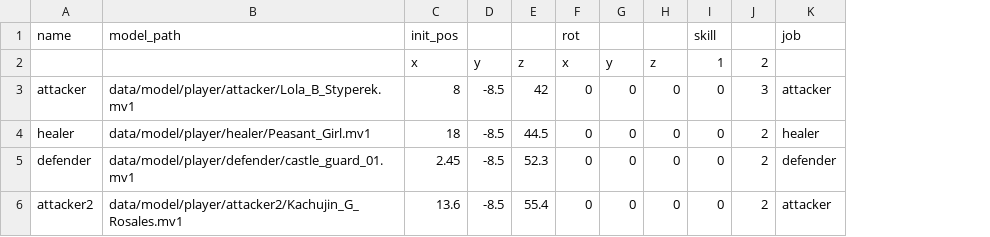
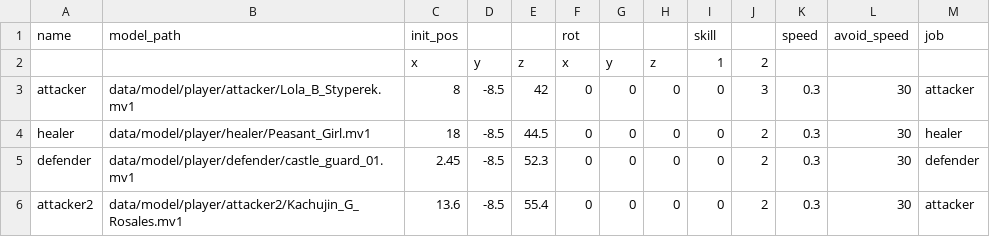
Before and after one commit to YT-tapio/3DAction, a CSV file: data/csv/players/players_data.csv, drawn as a sheet; the diff names each change by its address in the sheet, - before the commit and + after, or states it on an @@ line.

Commit message:
コンボに補正を行うものを作った。外部からapproach_speedやratioを決める。

```diff
--- a/data/csv/players/players_data.csv
+++ b/data/csv/players/players_data.csv
+column K (speed), rows 3-6: all 0.3
+column L (avoid_speed), rows 3-6: all 30
```
Also changed, not shown: 17 other files.
